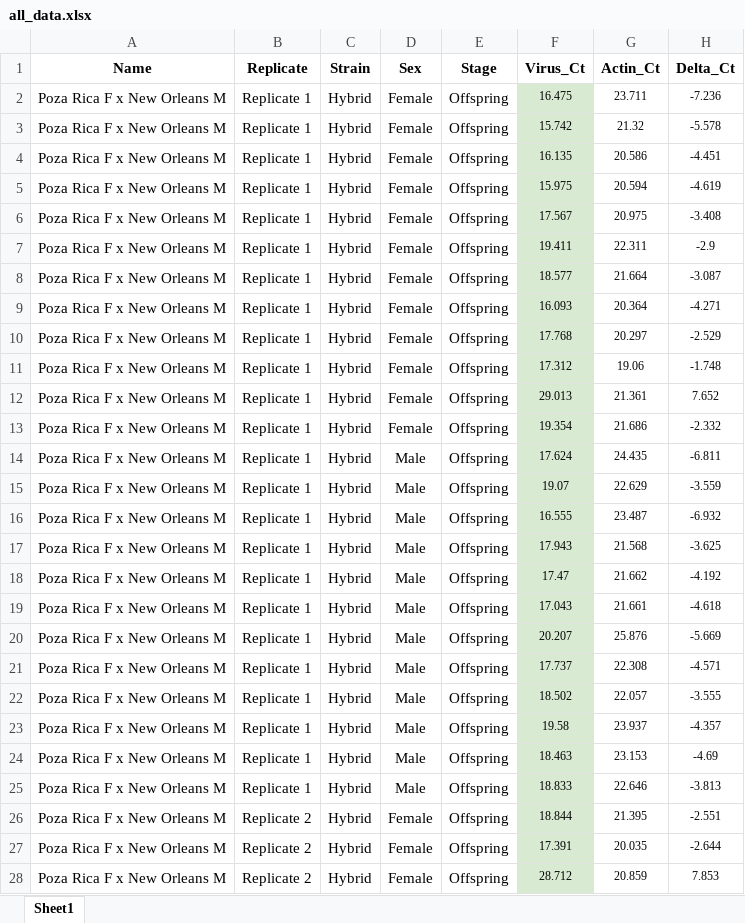
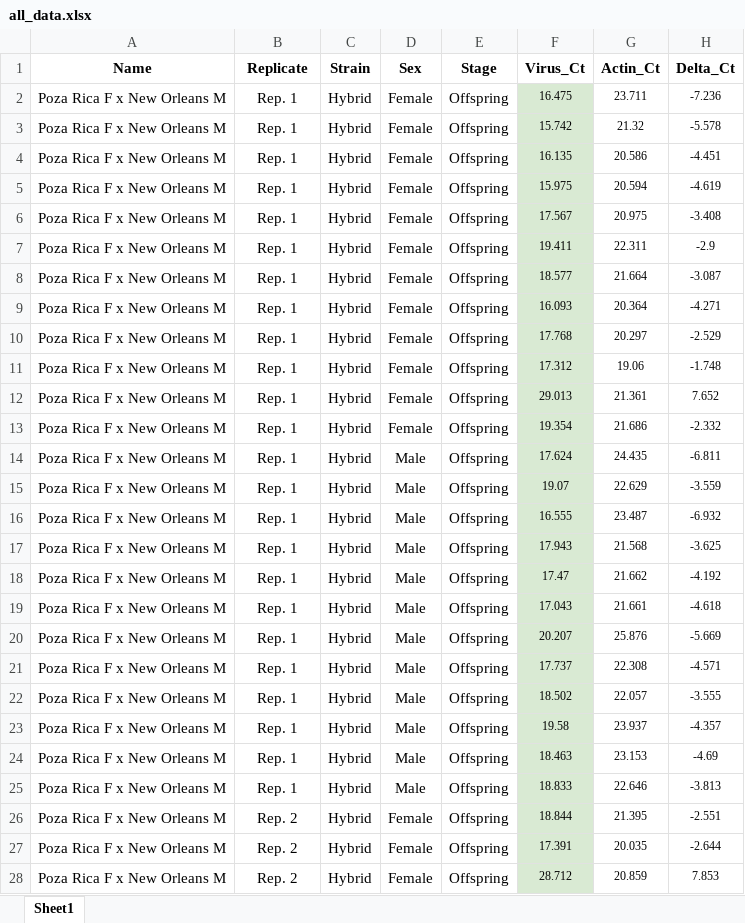
Before and after one commit to tdunham19/CM3_Mosquito_Paper, an Excel workbook: Results_figures_prevalence_viralRNA/all_data.xlsx, sheet Sheet1, drawn as a sheet; only a part is shown; values as stored, in another font and other column widths than the file's, no borders; the diff covers the shown part only; the diff names each change by its address in the sheet, - before the commit and + after, or states it on an @@ line.

Commit message:
Updating results figures

```diff
--- a/Results_figures_prevalence_viralRNA/all_data.xlsx (sheet Sheet1)
+++ b/Results_figures_prevalence_viralRNA/all_data.xlsx (sheet Sheet1)
-B2:B25 (Replicate): Replicate 1
+B2:B25 (Replicate): Rep. 1
-B26:B28 (Replicate): Replicate 2
+B26:B28 (Replicate): Rep. 2
```
Also changed, not shown: 1851 edited cells elsewhere in this sheet, 11 other files.
